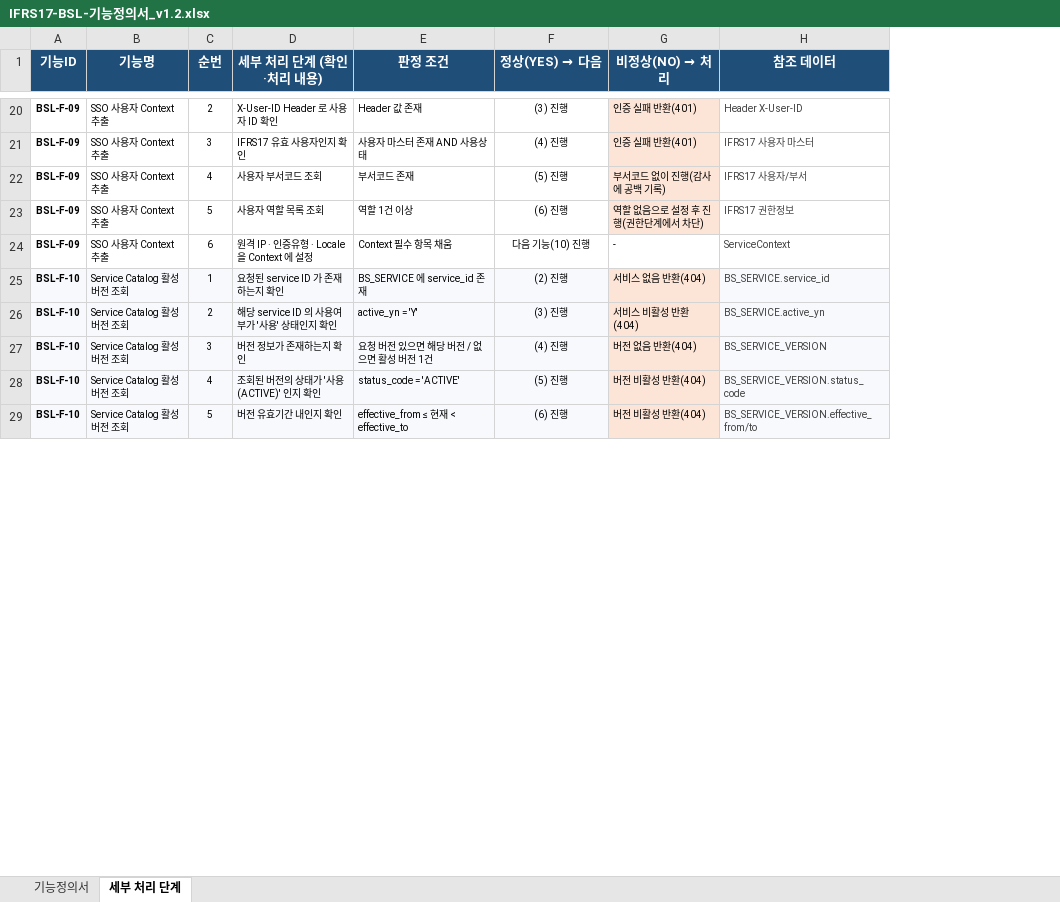
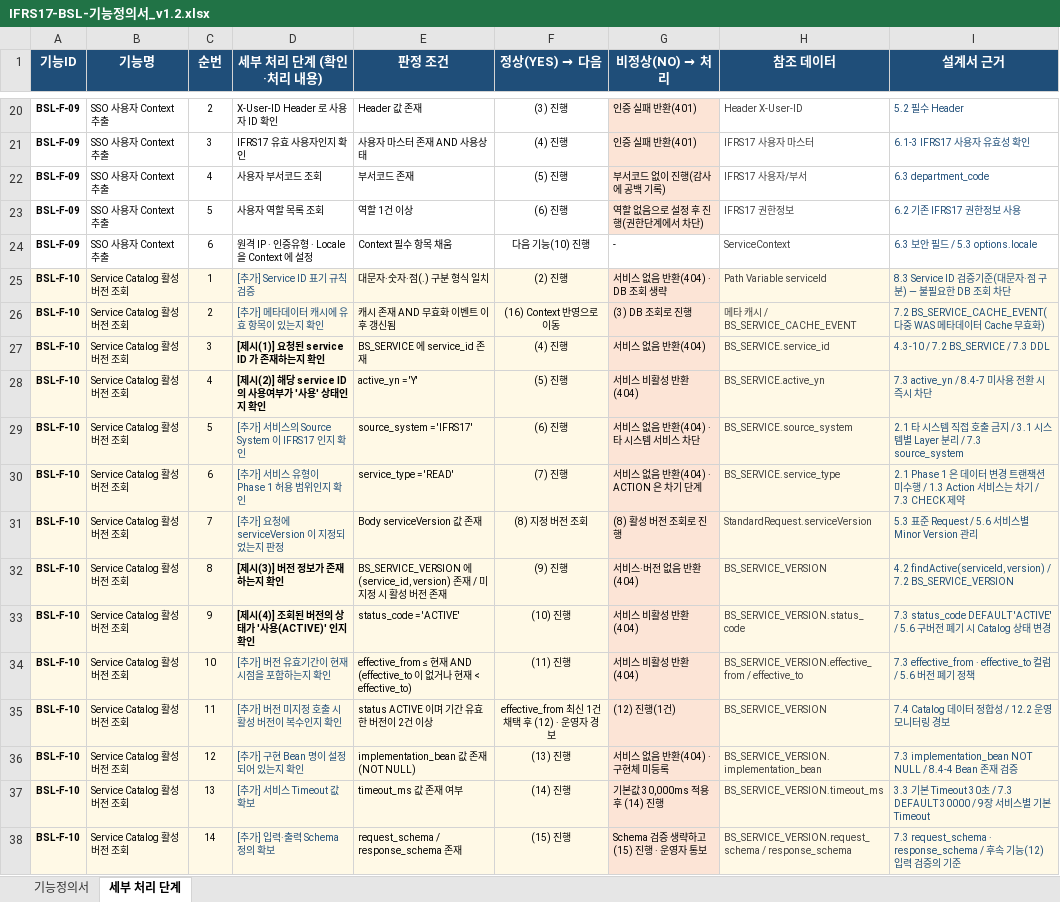
Before and after one commit to jinubot07/ifrs17-business-service-layer-skeleton, an Excel workbook: docs/IFRS17-BSL-기능정의서_v1.2.xlsx, sheet 세부 처리 단계, drawn as a sheet; only a part is shown, gaps mark what is left out; values as stored, in another font and other column widths than the file's, no borders; addresses are those after the commit; the diff covers the shown part only; the diff names each change by its address in the sheet, - before the commit and + after, or states it on an @@ line.

```diff
--- a/docs/IFRS17-BSL-기능정의서_v1.2.xlsx (sheet 세부 처리 단계)
+++ b/docs/IFRS17-BSL-기능정의서_v1.2.xlsx (sheet 세부 처리 단계)
+column I (설계서 근거), rows 20-24: 5.2 필수 Header | 6.1-3 IFRS17 사용자 유효성 확인 | 6.3 department_code | 6.2 기존 IFRS17 권한정보 사용 | 6.3 보안 필드 / 5.3 options.locale; rows 27-28: 4.3-10 / 7.2 BS_SERVICE / 7.3 DDL | 7.3 active_yn / 8.4-7 미사용 전환 시 즉시 차단; rows 32-34: 4.2 findActive(serviceId, version) / 7.2 BS_SERVICE_VERSION | 7.3 status_code DEFAULT 'ACTIVE' / 5.6 구버전 폐기 시 Catalog 상태 변경 | 7.3 effective_from · effective_to 컬럼 / 5.6 버전 폐기 정책
+row 25: BSL-F-10 | Service Catalog 활성 버전 조회 | 1 | [추가] Service ID 표기 규칙 검증 | 대문자·숫자·점(.) 구분 형식 일치 | (2) 진행 | 서비스 없음 반환(404) · DB 조회 생략 | Path Variable serviceId | 8.3 Service ID 검증기준(대문자·점 구분) — 불필요한 DB 조회 차단
+row 26: BSL-F-10 | Service Catalog 활성 버전 조회 | 2 | [추가] 메타데이터 캐시에 유효 항목이 있는지 확인 | 캐시 존재 AND 무효화 이벤트 이후 갱신됨 | (16) Context 반영으로 이동 | (3) DB 조회로 진행 | 메타 캐시 / BS_SERVICE_CACHE_EVENT | 7.2 BS_SERVICE_CACHE_EVENT(다중 WAS 메타데이터 Cache 무효화)
-C27 (순번): 1
+C27 (순번): 3
-D27 (세부 처리 단계 (확인·처리 내용)): 요청된 service ID 가 존재하는지 확인
+D27 (세부 처리 단계 (확인·처리 내용)): [제시(1)] 요청된 service ID 가 존재하는지 확인
-D27:D28 bold: off
+D27:D28 bold: on
-F27 (정상(YES) → 다음): (2) 진행
+F27 (정상(YES) → 다음): (4) 진행
-C28 (순번): 2
+C28 (순번): 4
-D28 (세부 처리 단계 (확인·처리 내용)): 해당 service ID 의 사용여부가 '사용' 상태인지 확인
+D28 (세부 처리 단계 (확인·처리 내용)): [제시(2)] 해당 service ID 의 사용여부가 '사용' 상태인지 확인
-F28 (정상(YES) → 다음): (3) 진행
+F28 (정상(YES) → 다음): (5) 진행
+row 29: BSL-F-10 | Service Catalog 활성 버전 조회 | 5 | [추가] 서비스의 Source System 이 IFRS17 인지 확인 | source_system = 'IFRS17' | (6) 진행 | 서비스 없음 반환(404) · 타 시스템 서비스 차단 | BS_SERVICE.source_system | 2.1 타 시스템 직접 호출 금지 / 3.1 시스템별 Layer 분리 / 7.3 source_system
+row 30: BSL-F-10 | Service Catalog 활성 버전 조회 | 6 | [추가] 서비스 유형이 Phase 1 허용 범위인지 확인 | service_type = 'READ' | (7) 진행 | 서비스 없음 반환(404) · ACTION 은 차기 단계 | BS_SERVICE.service_type | 2.1 Phase 1 은 데이터 변경 트랜잭션 미수행 / 1.3 Action 서비스는 차기 / 7.3 CHECK 제약
+row 31: BSL-F-10 | Service Catalog 활성 버전 조회 | 7 | [추가] 요청에 serviceVersion 이 지정되었는지 판정 | Body serviceVersion 값 존재 | (8) 지정 버전 조회 | (8) 활성 버전 조회로 진행 | StandardRequest.serviceVersion | 5.3 표준 Request / 5.6 서비스별 Minor Version 관리
-C32 (순번): 3
+C32 (순번): 8
-D32 (세부 처리 단계 (확인·처리 내용)): 버전 정보가 존재하는지 확인
+D32 (세부 처리 단계 (확인·처리 내용)): [제시(3)] 버전 정보가 존재하는지 확인
-D32:D33 bold: off
+D32:D33 bold: on
-E32 (판정 조건): 요청 버전 있으면 해당 버전 / 없으면 활성 버전 1건
+E32 (판정 조건): BS_SERVICE_VERSION 에 (service_id, version) 존재 / 미지정 시 활성 버전 존재
-F32 (정상(YES) → 다음): (4) 진행
+F32 (정상(YES) → 다음): (9) 진행
-G32 (비정상(NO) → 처리): 버전 없음 반환(404)
+G32 (비정상(NO) → 처리): 서비스·버전 없음 반환(404)
-C33 (순번): 4
+C33 (순번): 9
-D33 (세부 처리 단계 (확인·처리 내용)): 조회된 버전의 상태가 '사용(ACTIVE)' 인지 확인
+D33 (세부 처리 단계 (확인·처리 내용)): [제시(4)] 조회된 버전의 상태가 '사용(ACTIVE)' 인지 확인
-F33 (정상(YES) → 다음): (5) 진행
+F33 (정상(YES) → 다음): (10) 진행
-G33:G34 (비정상(NO) → 처리): 버전 비활성 반환(404)
+G33:G34 (비정상(NO) → 처리): 서비스 비활성 반환(404)
-C34 (순번): 5
+C34 (순번): 10
-D34 (세부 처리 단계 (확인·처리 내용)): 버전 유효기간 내인지 확인
+D34 (세부 처리 단계 (확인·처리 내용)): [추가] 버전 유효기간이 현재 시점을 포함하는지 확인
-D34 text colour: black
+D34 text colour: #1F4E79
-E34 (판정 조건): …재 < effective_to
+E34 (판정 조건): …재 AND (effective_to 이 없거나 현재 < effective_to)
-F34 (정상(YES) → 다음): (6) 진행
+F34 (정상(YES) → 다음): (11) 진행
-H34 (참조 데이터): BS_SERVICE_VERSION.effective_from/to
+H34 (참조 데이터): BS_SERVICE_VERSION.effective_from / effective_to
+row 35: BSL-F-10 | Service Catalog 활성 버전 조회 | 11 | [추가] 버전 미지정 호출 시 활성 버전이 복수인지 확인 | status ACTIVE 이며 기간 유효한 버전이 2건 이상 | effective_from 최신 1건 채택 후 (12) · 운영자 경보 | (12) 진행(1건) | BS_SERVICE_VERSION | 7.4 Catalog 데이터 정합성 / 12.2 운영 모니터링 경보
+row 36: BSL-F-10 | Service Catalog 활성 버전 조회 | 12 | [추가] 구현 Bean 명이 설정되어 있는지 확인 | implementation_bean 값 존재(NOT NULL) | (13) 진행 | 서비스 없음 반환(404) · 구현체 미등록 | BS_SERVICE_VERSION.implementation_bean | 7.3 implementation_bean NOT NULL / 8.4-4 Bean 존재 검증
+row 37: BSL-F-10 | Service Catalog 활성 버전 조회 | 13 | [추가] 서비스 Timeout 값 확보 | timeout_ms 값 존재 여부 | (14) 진행 | 기본값 30,000ms 적용 후 (14) 진행 | BS_SERVICE_VERSION.timeout_ms | 3.3 기본 Timeout 30초 / 7.3 DEFAULT 30000 / 9장 서비스별 기본 Timeout
+row 38: BSL-F-10 | Service Catalog 활성 버전 조회 | 14 | [추가] 입력·출력 Schema 정의 확보 | request_schema / response_schema 존재 | (15) 진행 | Schema 검증 생략하고 (15) 진행 · 운영자 통보 | BS_SERVICE_VERSION.request_schema / response_schema | 7.3 request_schema · response_schema / 후속 기능(12) 입력 검증의 기준
```
Also changed, not shown: 2 added rows, 8 edited cells and cell formats elsewhere in this sheet, sheet 기능정의서, 1 other file.
